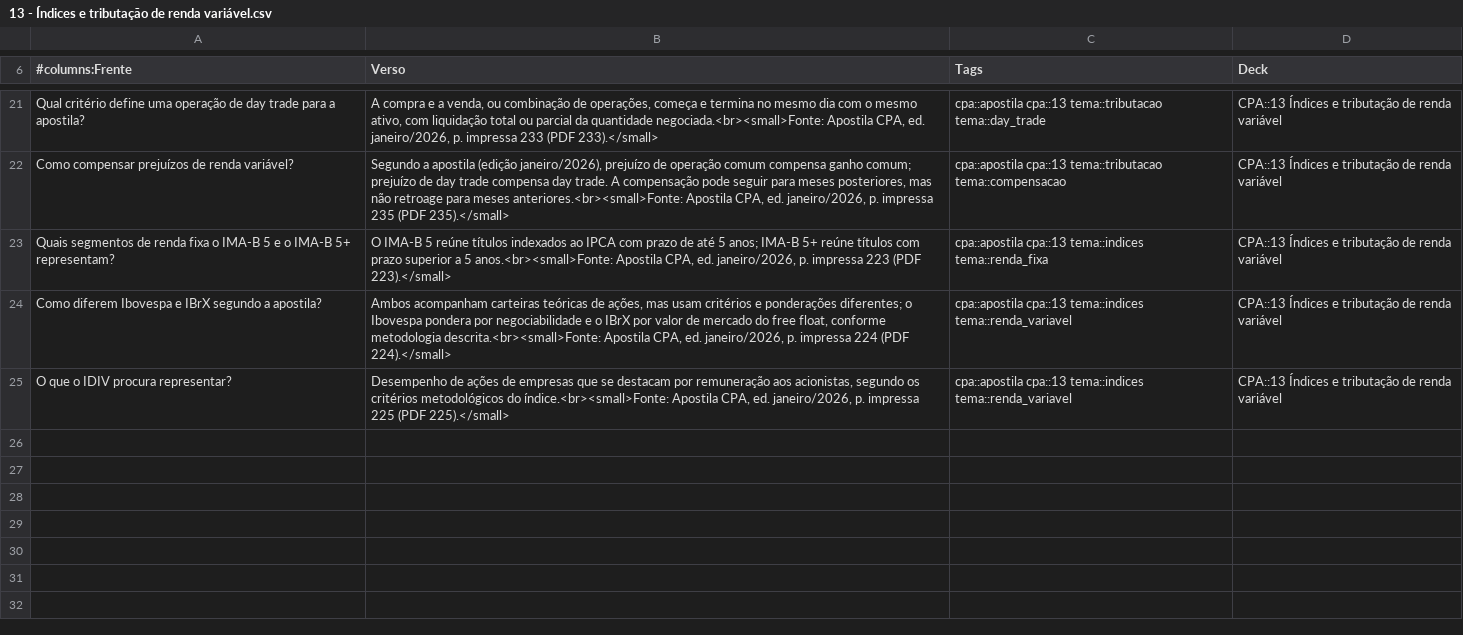
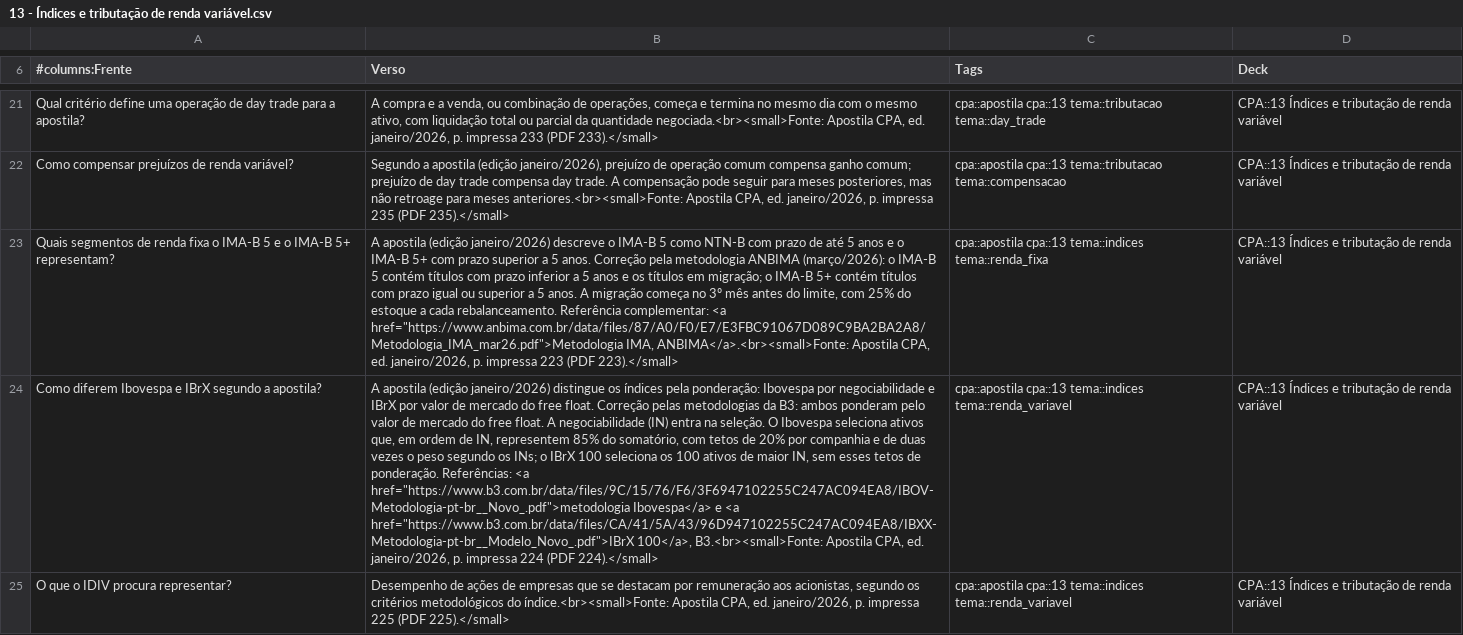
Before and after one commit to brunomartinsmv/flashcards, a CSV file: flashcards/cpa/13 - Índices e tributação de renda variável.csv, drawn as a sheet; only a part is shown, gaps mark what is left out; the diff names each change by its address in the sheet, - before the commit and + after, or states it on an @@ line.

```diff
--- a/flashcards/cpa/13 - Índices e tributação de renda variável.csv
+++ b/flashcards/cpa/13 - Índices e tributação de renda variável.csv
-B23 (Verso): O IMA-B 5 reúne títulos indexados ao IPCA com prazo de até 5 anos; IMA-B 5+ reúne títulos com prazo superior a 5 anos.<br><small>Fonte: Apostila CPA,…
+B23 (Verso): A apostila (edição janeiro/2026) descreve o IMA-B 5 como NTN-B com prazo de até 5 anos e o IMA-B 5+ com prazo superior a 5 anos. Correção pela metodologia ANBIMA (março/2026): o IMA-B 5 contém títulos com prazo inferior a 5 anos e os títulos em migração; o IMA-B 5+ contém títulos com prazo igual ou superior a 5 anos. A migração começa no 3º mês antes do limite, com 25% do estoque a cada rebalanceamento. Referência complementar: <a href="https://www.anbima.com.br/data/files/87/A0/F0/E7/E3FBC91067D089C9BA2BA2A8/Metodologia_IMA_mar26.pdf">Metodologia IMA, ANBIMA</a>.<br><small>Fonte: Apostila CPA,…
-B24 (Verso): Ambos acompanham carteiras teóricas de ações, mas usam critérios e ponderações diferentes; o Ibovespa pondera por negociabilidade e o IBrX por valor de mercado do free float, conforme metodologia descrita.<br><small>Fonte: Apostila CPA,…
+B24 (Verso): A apostila (edição janeiro/2026) distingue os índices pela ponderação: Ibovespa por negociabilidade e IBrX por valor de mercado do free float. Correção pelas metodologias da B3: ambos ponderam pelo valor de mercado do free float. A negociabilidade (IN) entra na seleção. O Ibovespa seleciona ativos que, em ordem de IN, representem 85% do somatório, com tetos de 20% por companhia e de duas vezes o peso segundo os INs; o IBrX 100 seleciona os 100 ativos de maior IN, sem esses tetos de ponderação. Referências: <a href="https://www.b3.com.br/data/files/9C/15/76/F6/3F6947102255C247AC094EA8/IBOV-Metodologia-pt-br__Novo_.pdf">metodologia Ibovespa</a> e <a href="https://www.b3.com.br/data/files/CA/41/5A/43/96D947102255C247AC094EA8/IBXX-Metodologia-pt-br__Modelo_Novo_.pdf">IBrX 100</a>, B3.<br><small>Fonte: Apostila CPA,…
```
Also changed, not shown: flashcards/cpa/cpa_13.tsv, flashcards/cpa/cpa_apostila_completo.tsv, 16 other files.
